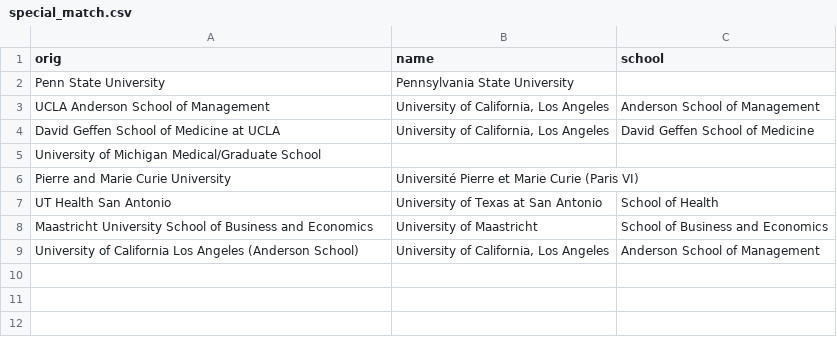
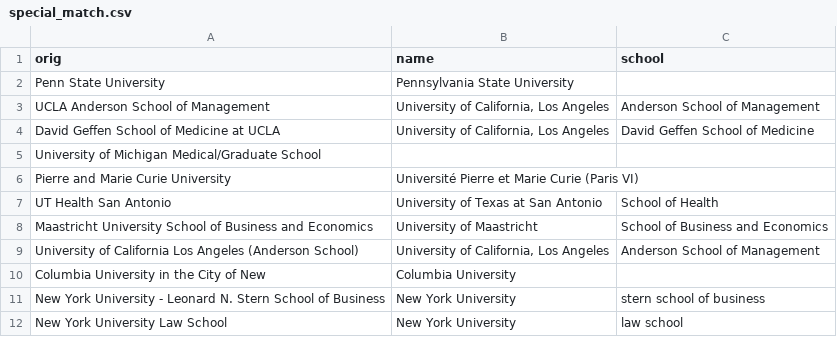
Before and after one commit to alanyanglex/uchicago-intern, a CSV file: data/special_match.csv, drawn as a sheet; the diff names each change by its address in the sheet, - before the commit and + after, or states it on an @@ line.

Commit message:
harmanize school name

```diff
--- a/data/special_match.csv
+++ b/data/special_match.csv
+row 10: Columbia University in the City of New | Columbia University
+row 11: New York University - Leonard N. Stern School of Business | New York University | stern school of business
+row 12: New York University Law School | New York University | law school
```
Also changed, not shown: data/sanitize_rules.csv, data/scoreboard.csv, 5 other files.
